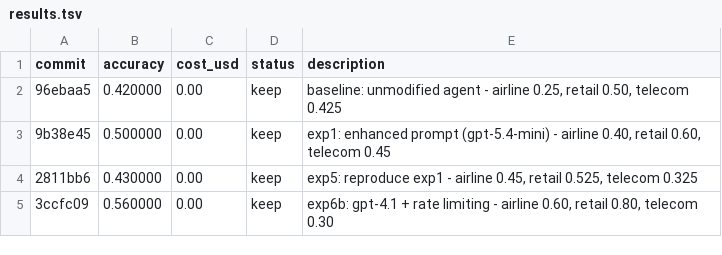
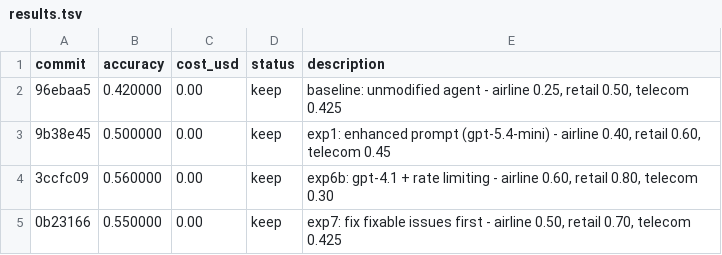
Before and after one commit to hive-swarm-hub/fork--tau2--chanbin-super-cool, a TSV file: results.tsv, drawn as a sheet; removed rows and columns are numbered as before the commit, all else as after; the diff names each change by its address in the sheet, - before the commit and + after, or states it on an @@ line.

Commit message:
update results

```diff
--- a/results.tsv
+++ b/results.tsv
-row 4: 2811bb6 | 0.430000 | 0.00 | keep | exp5: reproduce exp1 - airline 0.45, retail 0.525, telecom 0.325
+row 5: 0b23166 | 0.550000 | 0.00 | keep | exp7: fix fixable issues first - airline 0.50, retail 0.70, telecom 0.425
```
